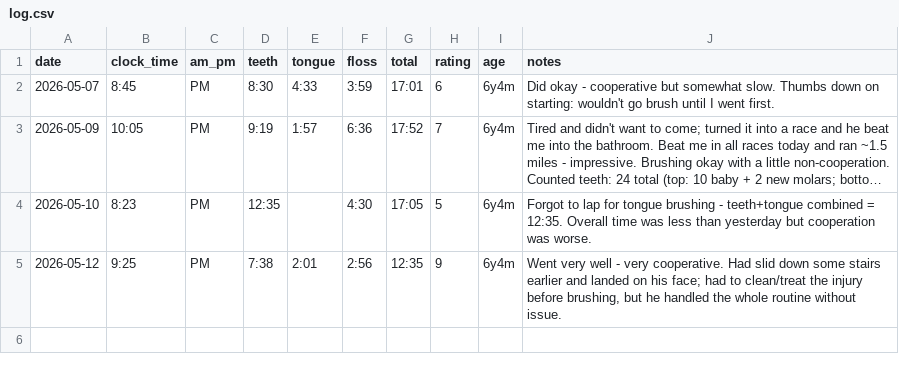
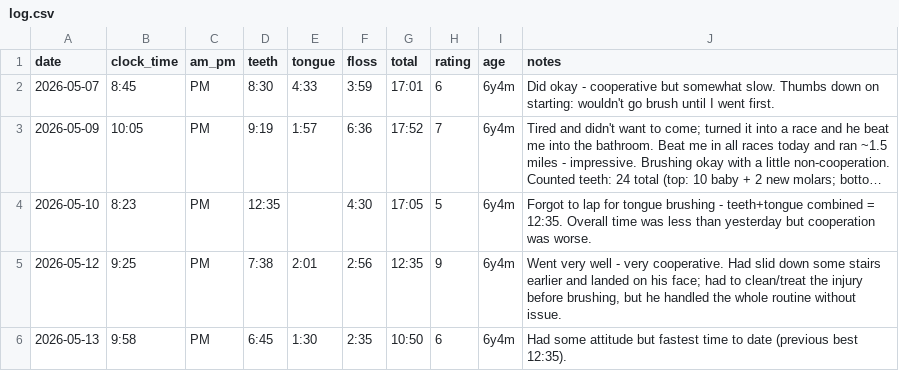
Before and after one commit to xinpw8/PufferLib, a CSV file: toothbrushing/log.csv, drawn as a sheet; long unchanged cells end in ….

```diff
--- a/toothbrushing/log.csv
+++ b/toothbrushing/log.csv
@@ -5 +5,2 @@ date,clock_time,am_pm,teeth,tongue,floss,total,rating,age,notes
 2026-05-12,9:25,PM,7:38,2:01,2:56,12:35,9,6y4m,"Went very well - very cooperative. Had slid down some stairs earlier and landed on his face; had to clean/treat the injury before brushing, but he handled the whole routine without issue."
+2026-05-13,9:58,PM,6:45,1:30,2:35,10:50,6,6y4m,"Had some attitude but fastest time to date (previous best 12:35)."
```
